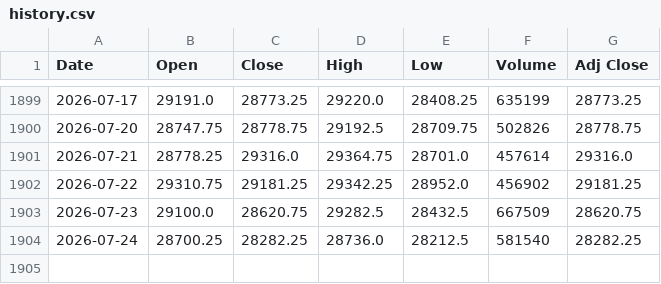
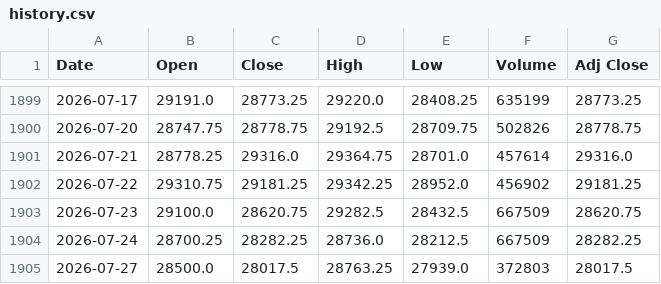
Before and after one commit to Chief-rich/nasdaq100-data, a CSV file: data/nq_daily/history.csv, drawn as a sheet; only a part is shown, gaps mark what is left out.

```diff
--- a/data/nq_daily/history.csv
+++ b/data/nq_daily/history.csv
@@ -1903,2 +1903,3 @@ Date,Open,Close,High,Low,Volume,Adj Close
 2026-07-23,29100.0,28620.75,29282.5,28432.5,667509,28620.75
-2026-07-24,28700.25,28282.25,28736.0,28212.5,581540,28282.25
+2026-07-24,28700.25,28282.25,28736.0,28212.5,667509,28282.25
+2026-07-27,28500.0,28017.5,28763.25,27939.0,372803,28017.5
```
Also changed, not shown: data/ndx_daily/history.csv, 15 other files.
